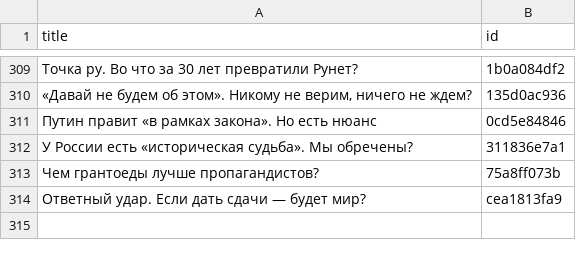
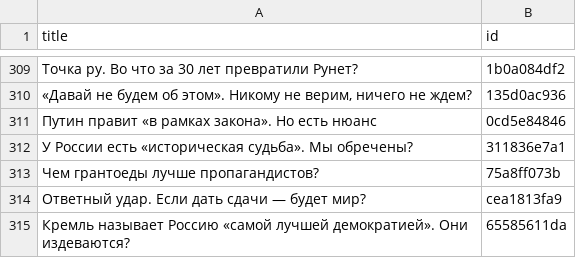
Before and after one commit to dmitriev-alex/signal-archive, a CSV file: _data/links.csv, drawn as a sheet; only a part is shown, gaps mark what is left out.

```diff
--- a/_data/links.csv
+++ b/_data/links.csv
@@ -314 +314,2 @@ title,id
 "Ответный удар. Если дать сдачи — будет мир?",cea1813fa9
+"Кремль называет Россию «самой лучшей демократией». Они издеваются?",65585611da
```
